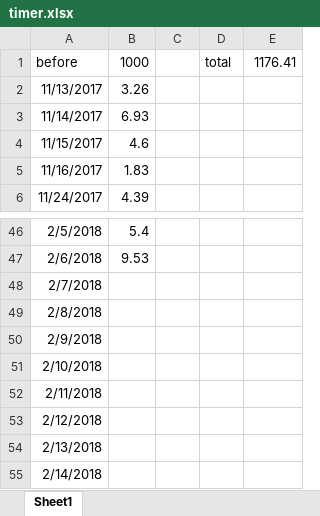
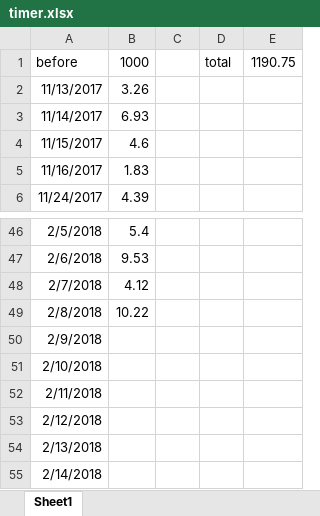
Before and after one commit to wuliwiki/PhysWiki-log, an Excel workbook: timer.xlsx, sheet Sheet1, drawn as a sheet; only a part is shown, gaps mark what is left out; values as stored, in another font and other column widths than the file's, no borders; the diff names each change by its address in the sheet, - before the commit and + after, or states it on an @@ line.

```diff
--- a/timer.xlsx (sheet Sheet1)
+++ b/timer.xlsx (sheet Sheet1)
-E1: 1176.41
+E1: 1190.75
-B48: (empty)
+B48: 4.12
-B49: (empty)
+B49: 10.22
```
Also changed, not shown: 11 other files.
